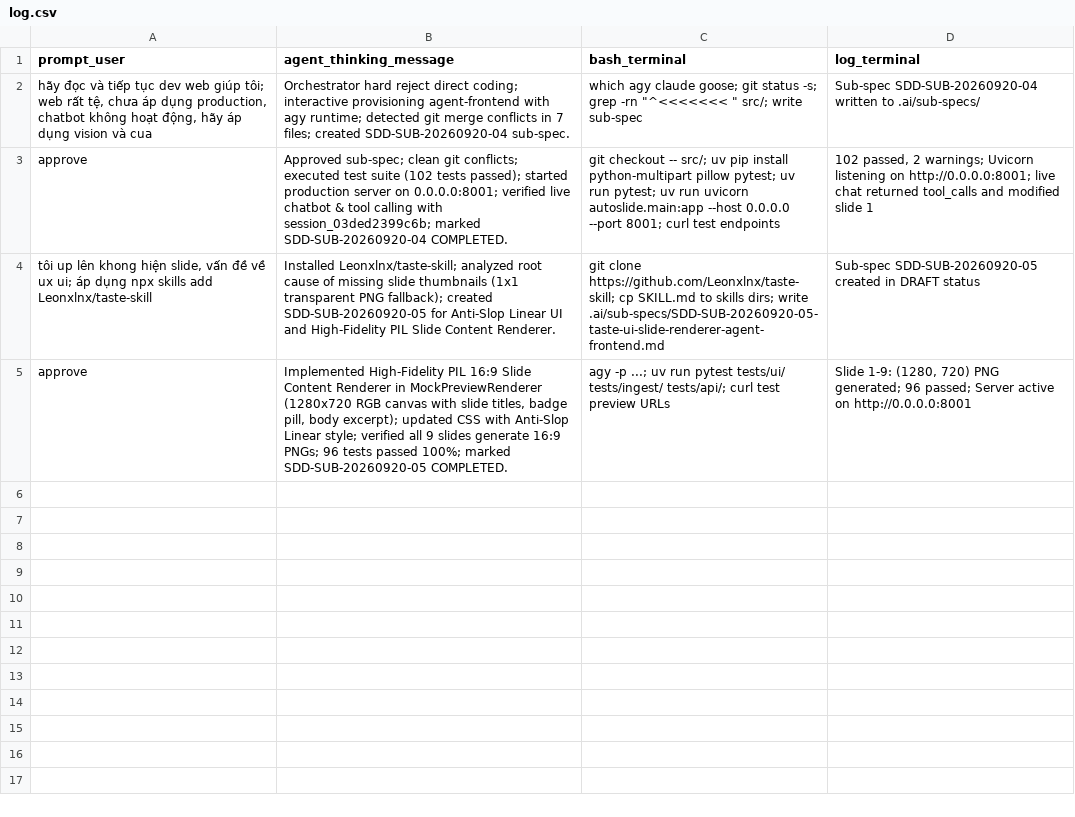
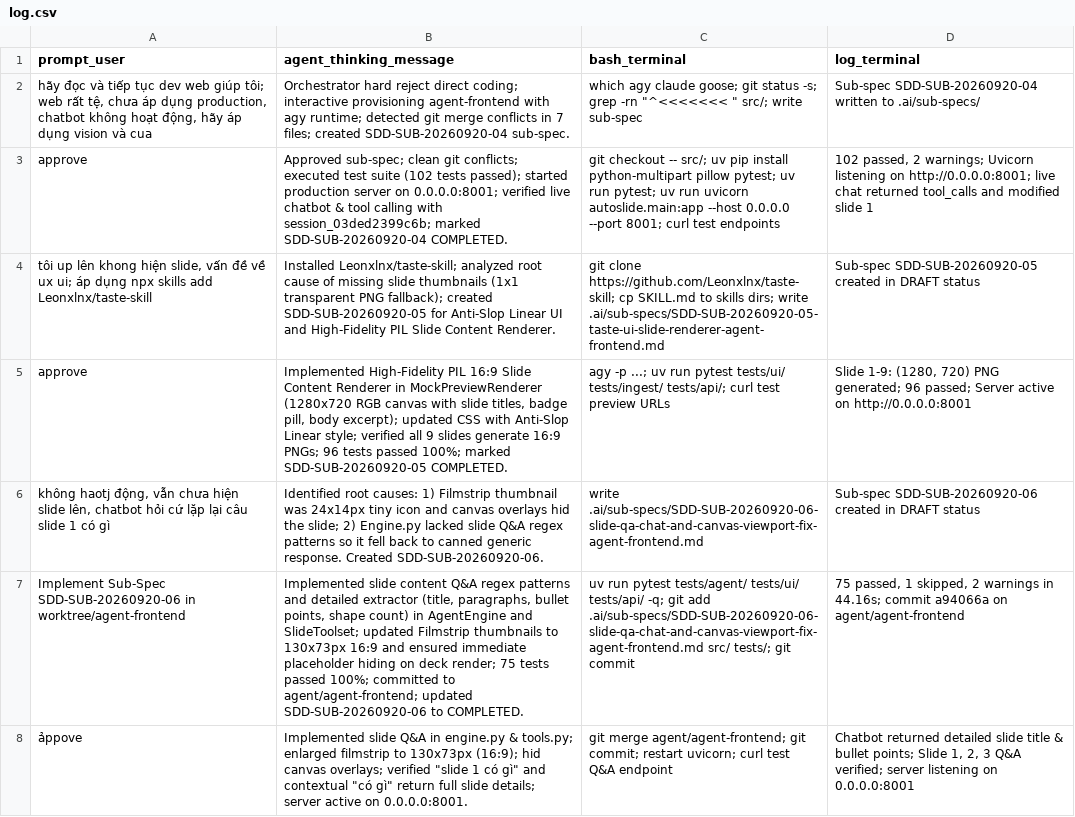
Before and after one commit to xlinh2301/AutoSlide, a CSV file: log.csv, drawn as a sheet; the diff names each change by its address in the sheet, - before the commit and + after, or states it on an @@ line.

Commit message:
docs(log): record slide Q&A and filmstrip 16:9 verification

```diff
--- a/log.csv
+++ b/log.csv
+row 6: không haotj động, vẫn chưa hiện slide lên, chatbot hỏi cứ lặp lại câu slide 1 có gì | Identified root causes: 1) Filmstrip thumbnail was 24x14px tiny icon and canvas overlays hid the slide; 2) Engine.py lacked slide Q&A regex patterns so it fell back to canned generic response. Created SDD-SUB-20260920-06. | write .ai/sub-specs/SDD-SUB-20260920-06-slide-qa-chat-and-canvas-viewport-fix-agent-frontend.md | Sub-spec SDD-SUB-20260920-06 created in DRAFT status
+row 7: Implement Sub-Spec SDD-SUB-20260920-06 in worktree/agent-frontend | Implemented slide content Q&A regex patterns and detailed extractor (title, paragraphs, bullet points, shape count) in AgentEngine and SlideToolset; updated Filmstrip thumbnails to 130x73px 16:9 and ensured immediate placeholder hiding on deck render; 75 tests passed 100%; committed to agent/agent-frontend; updated SDD-SUB-20260920-06 to COMPLETED. | uv run pytest tests/agent/ tests/ui/ tests/api/ -q; git add .ai/sub-specs/SDD-SUB-20260920-06-slide-qa-chat-and-canvas-viewport-fix-agent-frontend.md src/ tests/; git commit | 75 passed, 1 skipped, 2 warnings in 44.16s; commit a94066a on agent/agent-frontend
+row 8: ảppove | Implemented slide Q&A in engine.py & tools.py; enlarged filmstrip to 130x73px (16:9); hid canvas overlays; verified "slide 1 có gì" and contextual "có gì" return full slide details; server active on 0.0.0.0:8001. | git merge agent/agent-frontend; git commit; restart uvicorn; curl test Q&A endpoint | Chatbot returned detailed slide title & bullet points; Slide 1, 2, 3 Q&A verified; server listening on 0.0.0.0:8001
```
